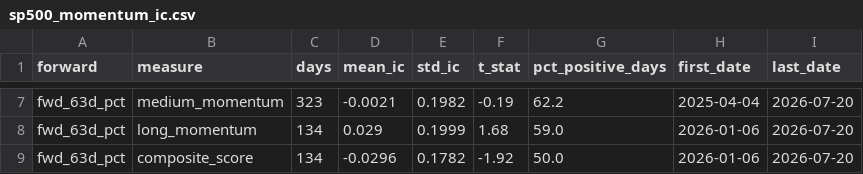
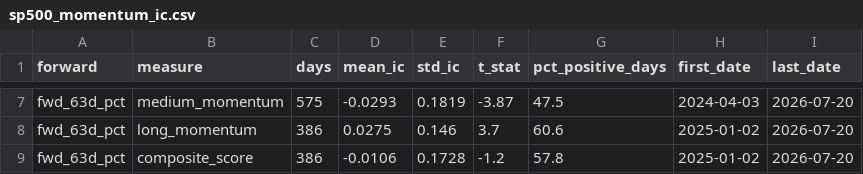
Before and after one commit to giggslam/investisfy, a CSV file: sp500_momentum_ic.csv, drawn as a sheet; only a part is shown, gaps mark what is left out; the diff covers the shown part only; the diff names each change by its address in the sheet, - before the commit and + after, or states it on an @@ line.

```diff
--- a/sp500_momentum_ic.csv
+++ b/sp500_momentum_ic.csv
-C7 (days): 323
+C7 (days): 575
-D7 (mean_ic): -0.0021
+D7 (mean_ic): -0.0293
-E7 (std_ic): 0.1982
+E7 (std_ic): 0.1819
-F7 (t_stat): -0.19
+F7 (t_stat): -3.87
-G7 (pct_positive_days): 62.2
+G7 (pct_positive_days): 47.5
-H7 (first_date): 2025-04-04
+H7 (first_date): 2024-04-03
-C8:C9 (days): 134
+C8:C9 (days): 386
-D8 (mean_ic): 0.029
+D8 (mean_ic): 0.0275
-E8 (std_ic): 0.1999
+E8 (std_ic): 0.146
-F8 (t_stat): 1.68
+F8 (t_stat): 3.7
-G8 (pct_positive_days): 59.0
+G8 (pct_positive_days): 60.6
-H8:H9 (first_date): 2026-01-06
+H8:H9 (first_date): 2025-01-02
-D9 (mean_ic): -0.0296
+D9 (mean_ic): -0.0106
-E9 (std_ic): 0.1782
+E9 (std_ic): 0.1728
-F9 (t_stat): -1.92
+F9 (t_stat): -1.2
-G9 (pct_positive_days): 50.0
+G9 (pct_positive_days): 57.8
```
Also changed, not shown: 30 edited cells elsewhere in this file, sp500_momentum.csv, sp500_momentum_calibration.csv, 3 other files.
